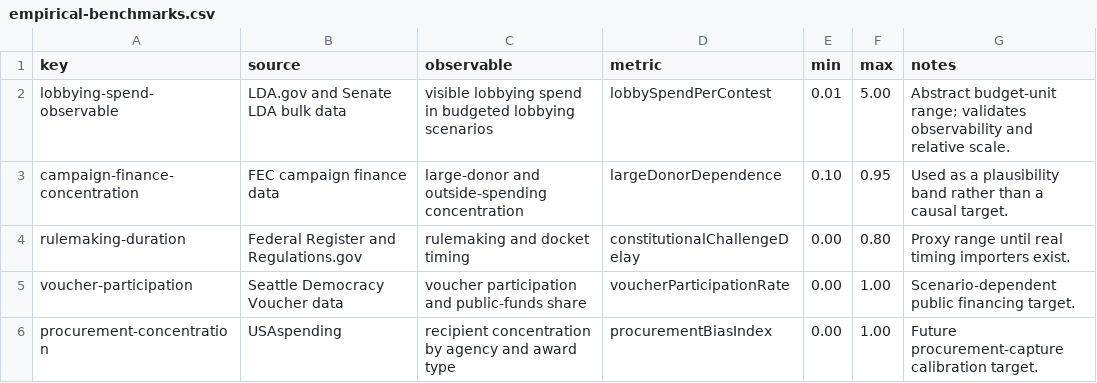
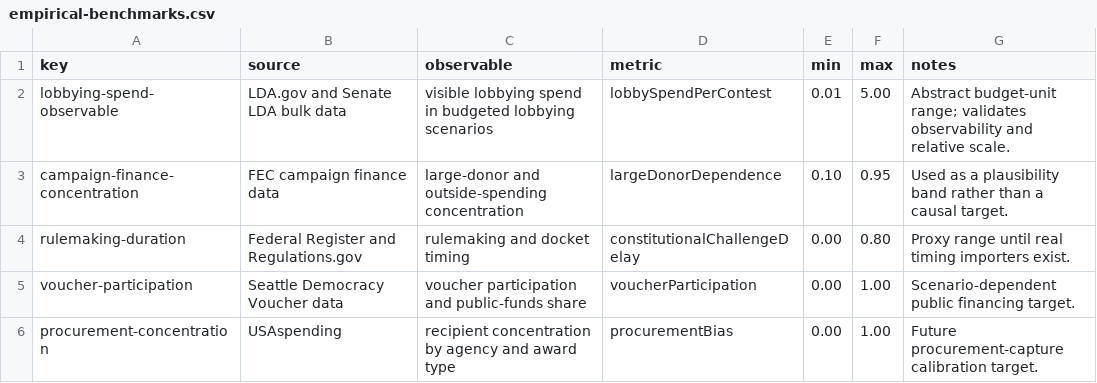
Before and after one commit to Jacoba1100254352/lobby-capture-simulator, a CSV file: data/calibration/empirical-benchmarks.csv, drawn as a sheet.

```diff
--- a/data/calibration/empirical-benchmarks.csv
+++ b/data/calibration/empirical-benchmarks.csv
@@ -4,3 +4,3 @@ campaign-finance-concentration,FEC campaign finance data,large-donor and outside
 rulemaking-duration,Federal Register and Regulations.gov,rulemaking and docket timing,constitutionalChallengeDelay,0.00,0.80,Proxy range until real timing importers exist.
-voucher-participation,Seattle Democracy Voucher data,voucher participation and public-funds share,voucherParticipationRate,0.00,1.00,Scenario-dependent public financing target.
-procurement-concentration,USAspending,recipient concentration by agency and award type,procurementBiasIndex,0.00,1.00,Future procurement-capture calibration target.
+voucher-participation,Seattle Democracy Voucher data,voucher participation and public-funds share,voucherParticipation,0.00,1.00,Scenario-dependent public financing target.
+procurement-concentration,USAspending,recipient concentration by agency and award type,procurementBias,0.00,1.00,Future procurement-capture calibration target.
```
Also changed, not shown: reports/lobby-capture-ablation.csv, reports/lobby-capture-campaign.csv, 32 other files.
